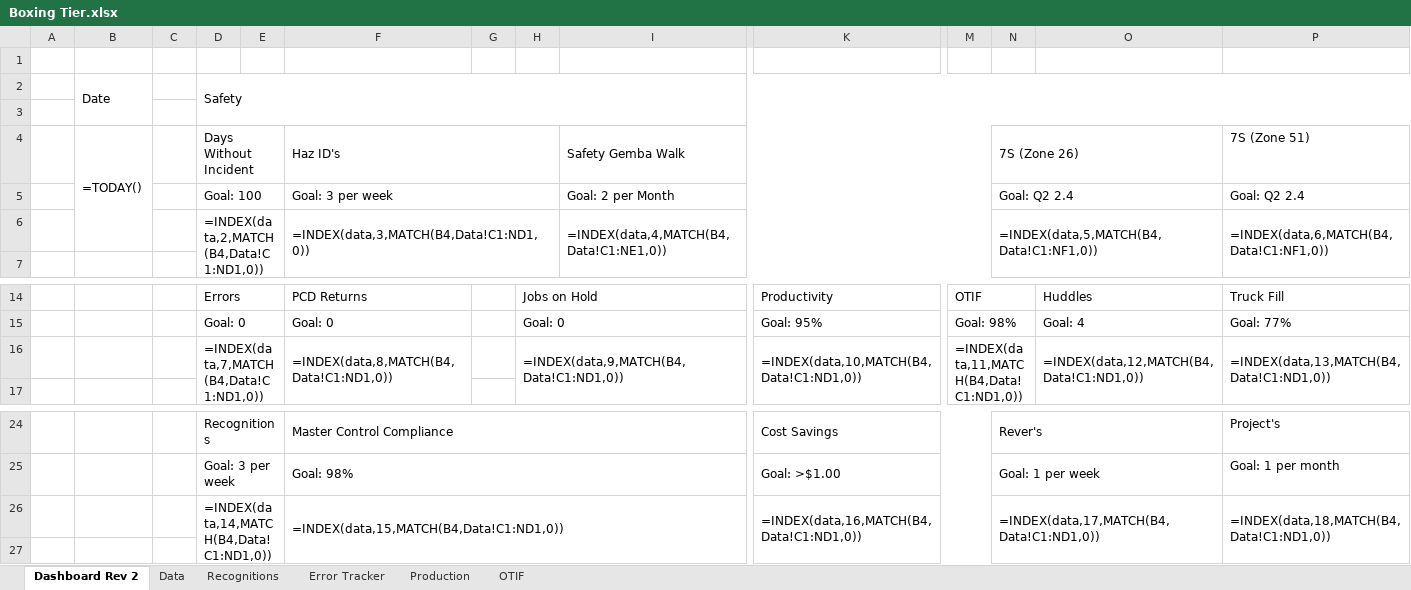
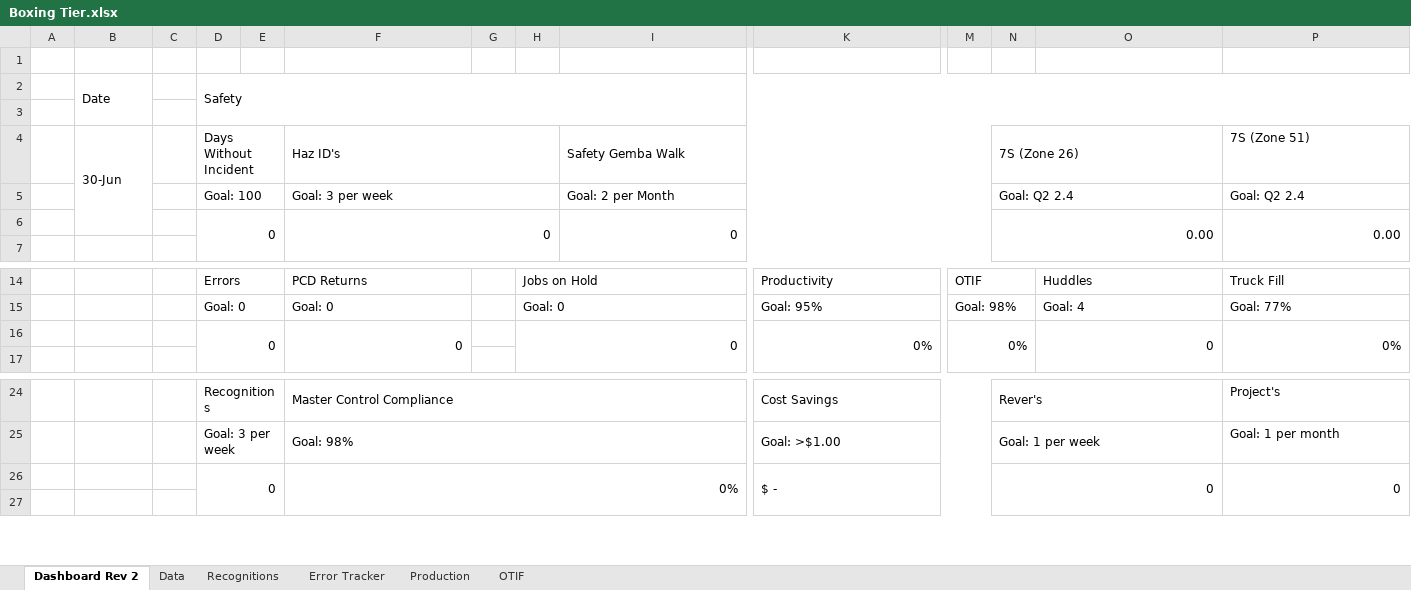
Before and after one commit to yashablood/Python, an Excel workbook: myenv/Excel_UI/Boxing Tier.xlsx, sheet Dashboard Rev 2, drawn as a sheet; only a part is shown, gaps mark what is left out; values as stored, in another font and other column widths than the file's, no cell formats; formulas without a stored value are shown as written; conditional formats not drawn; removed rows and columns are numbered as before the commit, all else as after; rows hold the shown columns only; the diff names each change by its address in the sheet, - before the commit and + after, or states it on an @@ line.

Commit message:
Working on the auto entry for missing dates

```diff
--- a/myenv/Excel_UI/Boxing Tier.xlsx (sheet Dashboard Rev 2)
+++ b/myenv/Excel_UI/Boxing Tier.xlsx (sheet Dashboard Rev 2)
-B4 (Date): =TODAY()
+B4 (Date): 30-Jun
-row 6:  |  |  | =INDEX(data,2,MATCH(B4,Data!C1:ND1,0)) |  | =INDEX(data,3,MATCH(B4,Data!C1:ND1,0)) |  |  | =INDEX(data,4,MATCH(B4,Data!C1:NE1,0)) |  |  | =INDEX(data,5,MATCH(B4,Data!C1:NF1,0)) |  | =INDEX(data,6,MATCH(B4,Data!C1:NF1,0))
+row 6:  |  |  | 0 |  | 0 |  |  | 0 |  |  | 0.00 |  | 0.00
-row 16:  |  |  | =INDEX(data,7,MATCH(B4,Data!C1:ND1,0)) |  | =INDEX(data,8,MATCH(B4,Data!C1:ND1,0)) |  | =INDEX(data,9,MATCH(B4,Data!C1:ND1,0)) |  | =INDEX(data,10,MATCH(B4,Data!C1:ND1,0)) | =INDEX(data,11,MATCH(B4,Data!C1:ND1,0)) |  | =INDEX(data,12,MATCH(B4,Data!C1:ND1,0)) | =INDEX(data,13,MATCH(B4,Data!C1:ND1,0))
+row 16:  |  |  | 0 |  | 0 |  | 0 |  | 0% | 0% |  | 0 | 0%
-row 26:  |  |  | =INDEX(data,14,MATCH(B4,Data!C1:ND1,0)) |  | =INDEX(data,15,MATCH(B4,Data!C1:ND1,0)) |  |  |  | =INDEX(data,16,MATCH(B4,Data!C1:ND1,0)) |  | =INDEX(data,17,MATCH(B4,Data!C1:ND1,0)) |  | =INDEX(data,18,MATCH(B4,Data!C1:ND1,0))
+row 26:  |  |  | 0 |  | 0% |  |  |  | $ - |  | 0 |  | 0
```
Also changed, not shown: sheet OTIF, sheet Production, sheet Data, cell formats, 5 other files.
